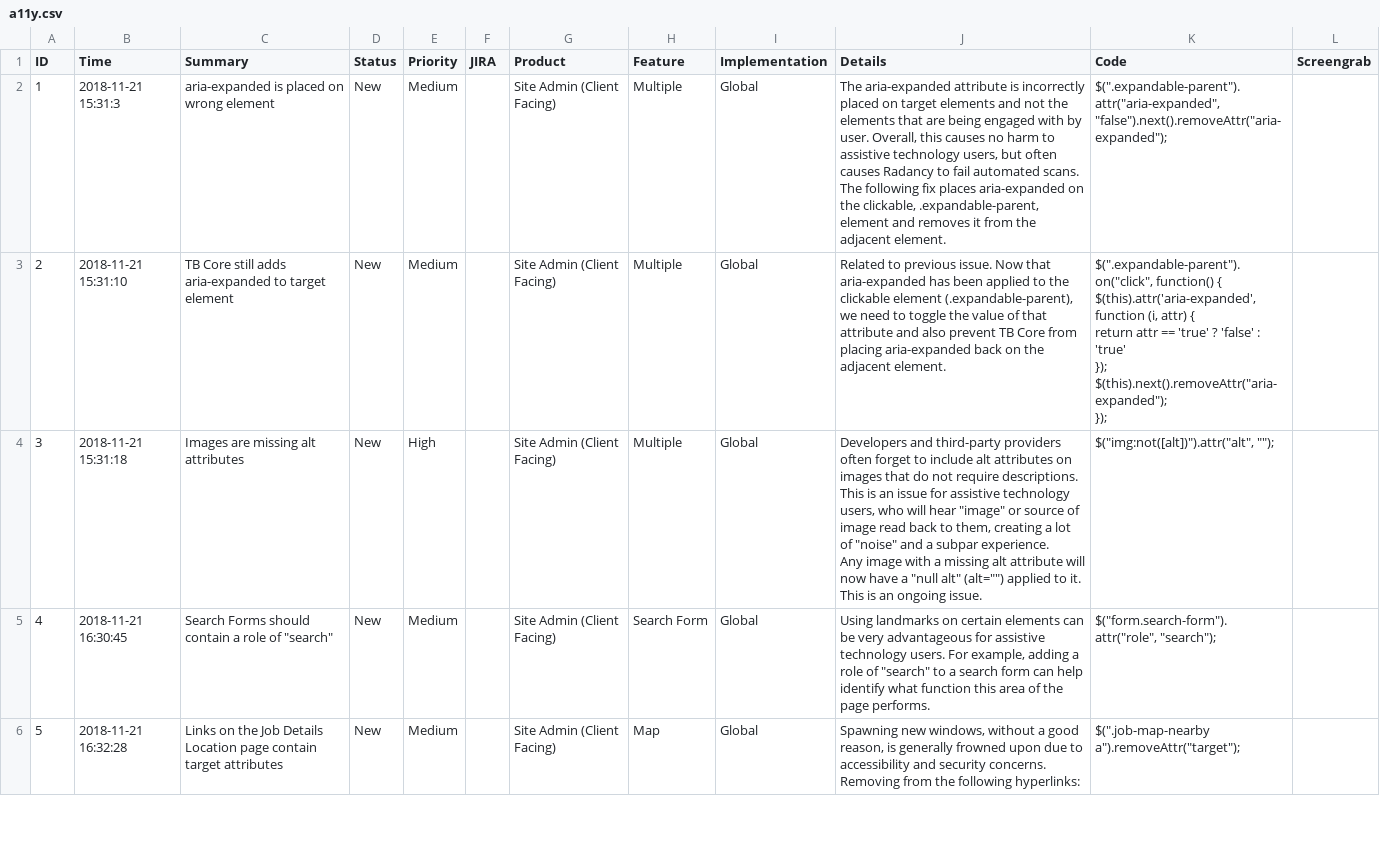
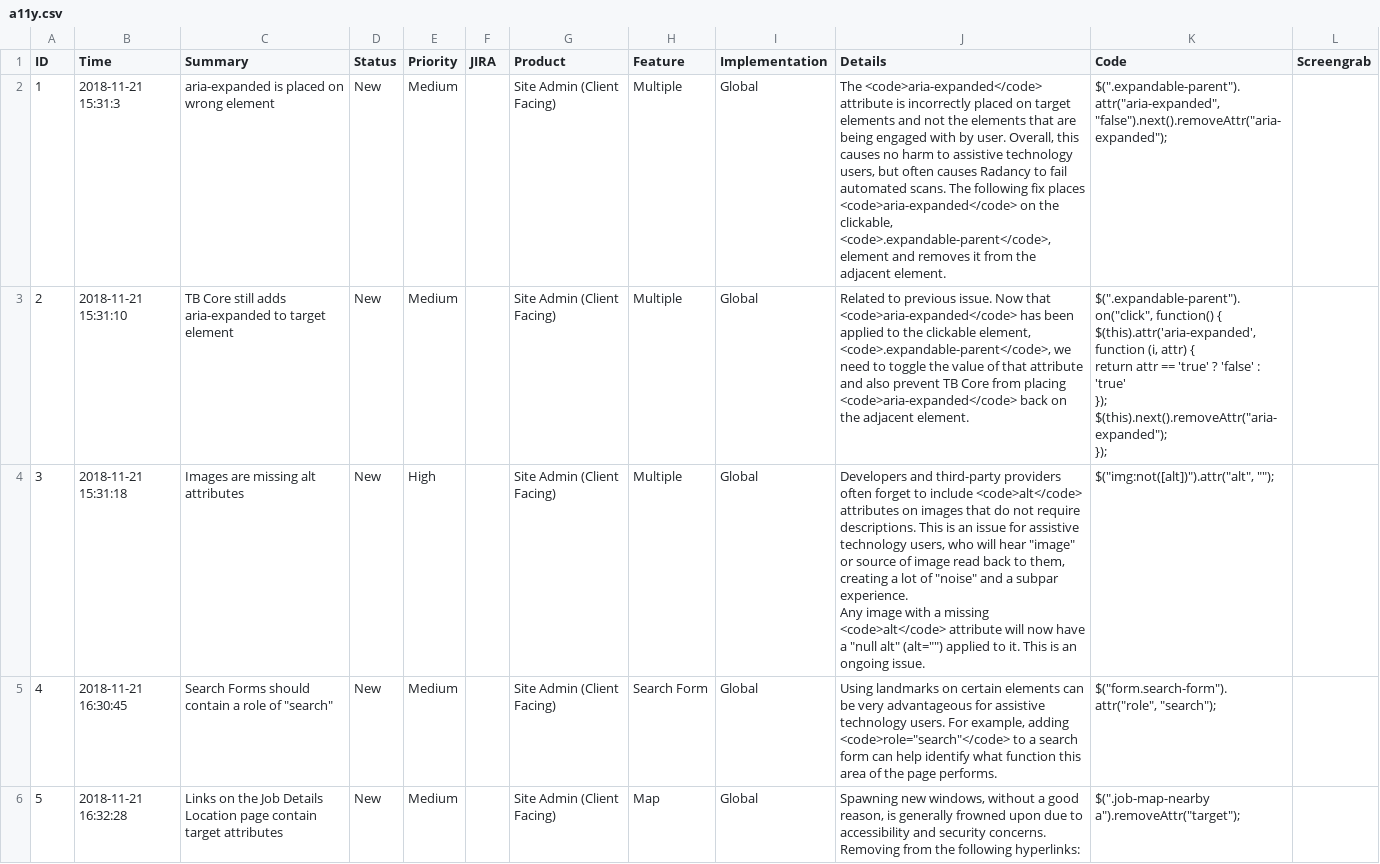
Before and after one commit to radancyco/magicbullet, a CSV file: _data/a11y.csv, drawn as a sheet; only a part is shown; ↵ is a line break in a cell; the diff covers the shown part only; the diff names each change by its address in the sheet, - before the commit and + after, or states it on an @@ line.

```diff
--- a/_data/a11y.csv
+++ b/_data/a11y.csv
-J2 (Details): The aria-expanded attribute is incorrectly placed on target elements and not the elements that are being engaged with by user. Overall, this causes no harm to assistive technology users, but often causes Radancy to fail automated scans. The following fix places aria-expanded on the clickable, .expandable-parent, element and…
+J2 (Details): The <code>aria-expanded</code> attribute is incorrectly placed on target elements and not the elements that are being engaged with by user. Overall, this causes no harm to assistive technology users, but often causes Radancy to fail automated scans. The following fix places <code>aria-expanded</code> on the clickable, <code>.expandable-parent</code>, element and…
-J3 (Details): …Now that aria-expanded has been applied to the clickable element (.expandable-parent), we need to toggle the value of that attribute and also prevent TB Core from placing aria-expanded back on…
+J3 (Details): …Now that <code>aria-expanded</code> has been applied to the clickable element, <code>.expandable-parent</code>, we need to toggle the value of that attribute and also prevent TB Core from placing <code>aria-expanded</code> back on…
-J4 (Details): …to include alt attributes on images that do not require descriptions. This is an issue for assistive technology users, who will hear "image" or source of image read back to them, creating a lot of "noise" and a subpar experience. ↵ Any image with a missing alt attribute will…
+J4 (Details): …to include <code>alt</code> attributes on images that do not require descriptions. This is an issue for assistive technology users, who will hear "image" or source of image read back to them, creating a lot of "noise" and a subpar experience. ↵ Any image with a missing <code>alt</code> attribute will…
-J5 (Details): …example, adding a role of "search" to a…
+J5 (Details): …example, adding <code>role="search"</code> to a…
```
Also changed, not shown: 2 removed rows and 5 edited cells elsewhere in this file, 49 other files.
